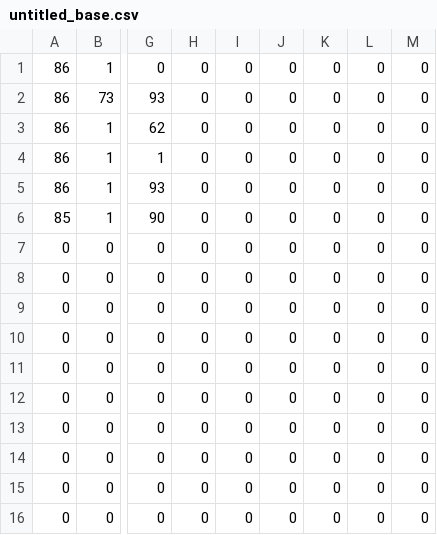
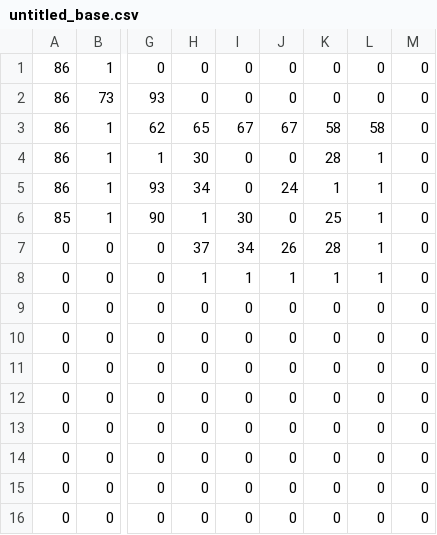
Before and after one commit to jchristof/Butano, a CSV file: examples/rogue/assets/untitled_base.csv, drawn as a sheet; only a part is shown, gaps mark what is left out; the diff names each change by its address in the sheet, - before the commit and + after, or states it on an @@ line.

```diff
--- a/examples/rogue/assets/untitled_base.csv
+++ b/examples/rogue/assets/untitled_base.csv
-H3: 0
+H3: 65
-I3: 0
+I3: 67
-J3: 0
+J3: 67
-K3: 0
+K3: 58
-L3: 0
+L3: 58
-H4: 0
+H4: 30
-K4: 0
+K4: 28
-L4:L8: 0
+L4:L8: 1
-H5: 0
+H5: 34
-J5: 0
+J5: 24
-K5: 0
+K5: 1
-H6: 0
+H6: 1
-I6: 0
+I6: 30
-K6: 0
+K6: 25
-H7: 0
+H7: 37
-I7: 0
+I7: 34
-J7: 0
+J7: 26
-K7: 0
+K7: 28
-H8: 0
+H8: 1
-I8: 0
+I8: 1
-J8: 0
+J8: 1
-K8: 0
+K8: 1
```
Also changed, not shown: examples/rogue/assets/untitled_over.csv, 5 other files.
